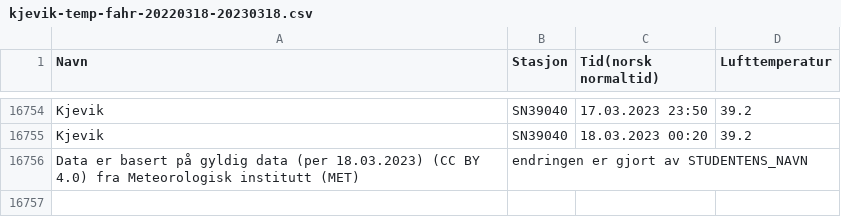
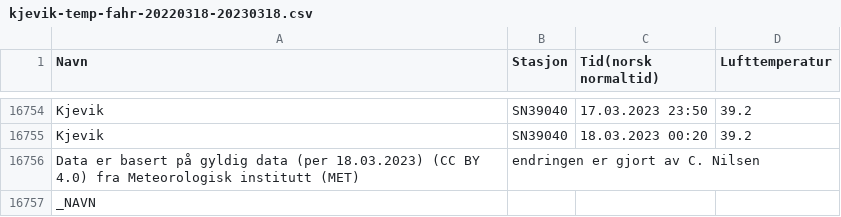
Before and after one commit to liahra/minyr, a CSV file: kjevik-temp-fahr-20220318-20230318.csv, drawn as a sheet; only a part is shown, gaps mark what is left out.

```diff
--- a/kjevik-temp-fahr-20220318-20230318.csv
+++ b/kjevik-temp-fahr-20220318-20230318.csv
@@ -16755,2 +16755,3 @@ Kjevik;SN39040;17.03.2023 23:50;39.2
 Kjevik;SN39040;18.03.2023 00:20;39.2
-Data er basert på gyldig data (per 18.03.2023) (CC BY 4.0) fra Meteorologisk institutt (MET);endringen er gjort av STUDENTENS_NAVN
+Data er basert på gyldig data (per 18.03.2023) (CC BY 4.0) fra Meteorologisk institutt (MET);endringen er gjort av C. Nilsen
+_NAVN
```
Also changed, not shown: 4 other files.
